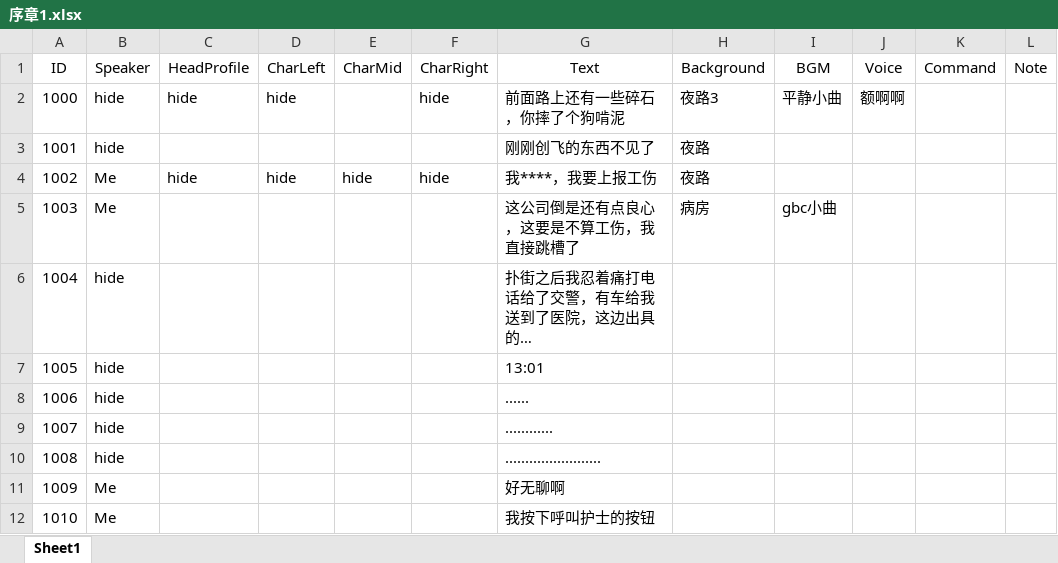
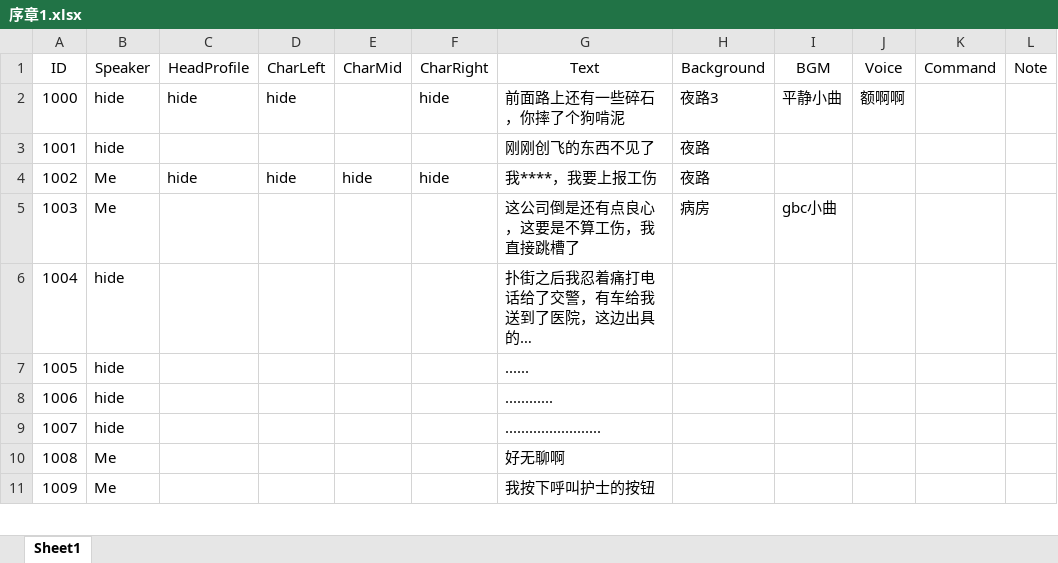
Before and after one commit to 1256073/SZU-Final-Project, an Excel workbook: gal/Assets/Resources/VNovelizerRes/ExcelVNScripts/序章1.xlsx, sheet Sheet1, drawn as a sheet; only a part is shown; long unchanged cells end in …; values as stored, in another font and other column widths than the file's, no borders; removed rows and columns are numbered as before the commit, all else as after; the diff names each change by its address in the sheet, - before the commit and + after, or states it on an @@ line.

```diff
--- a/gal/Assets/Resources/VNovelizerRes/ExcelVNScripts/序章1.xlsx (sheet Sheet1)
+++ b/gal/Assets/Resources/VNovelizerRes/ExcelVNScripts/序章1.xlsx (sheet Sheet1)
-row 7: 1005 | hide |  |  |  |  | 13:01
@@ column A (ID) renumbered from row 7 down @@
```
Also changed, not shown: gal/Assets/Resources/VNovelizerRes/ExcelVNScripts/序章.xlsx, gal/Assets/Resources/VNovelizerRes/ExcelVNScripts/第九章.xlsx, 18 other files.
